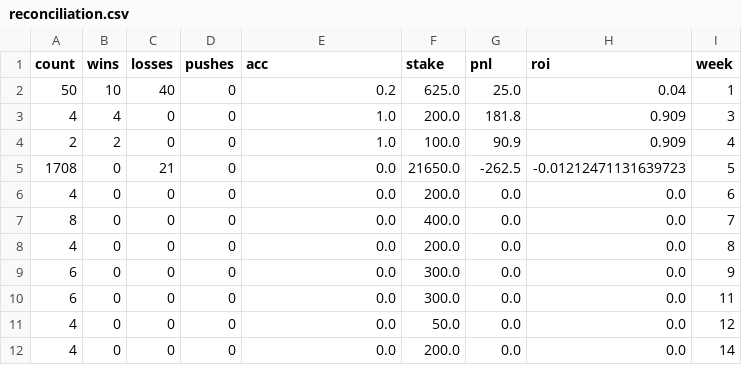
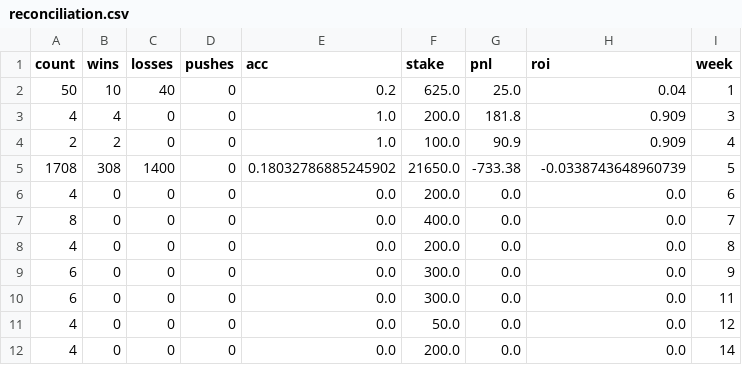
Before and after one commit to mostgood1/NCAAF-Predictions, a CSV file: data/recommendations_summary/reconciliation.csv, drawn as a sheet.

```diff
--- a/data/recommendations_summary/reconciliation.csv
+++ b/data/recommendations_summary/reconciliation.csv
@@ -4,3 +4,3 @@ count,wins,losses,pushes,acc,stake,pnl,roi,week
 2,2,0,0,1.0,100.0,90.9,0.909,4
-1708,0,21,0,0.0,21650.0,-262.5,-0.01212471131639723,5
+1708,308,1400,0,0.18032786885245902,21650.0,-733.38,-0.0338743648960739,5
 4,0,0,0,0.0,200.0,0.0,0.0,6
```
Also changed, not shown: data/college_football_schedule_2025_predicted_totals_enhanced_with_scores.csv, data/recommendations_2025.csv, 10 other files.
